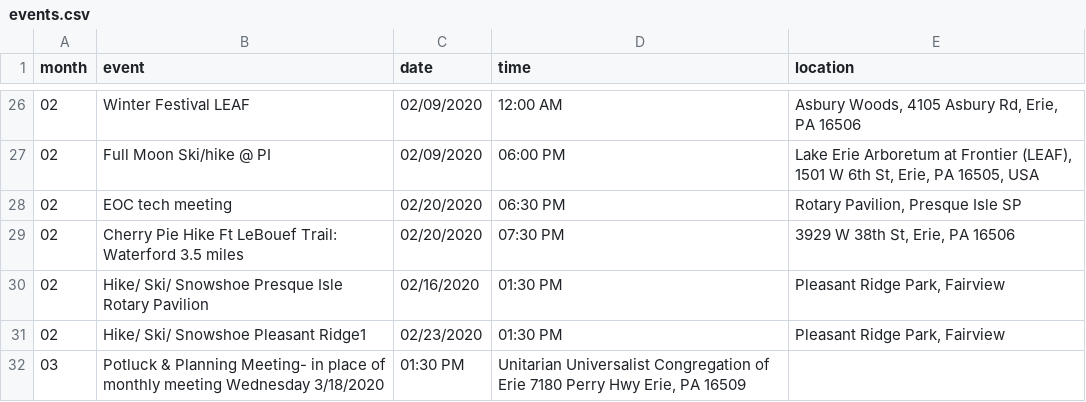
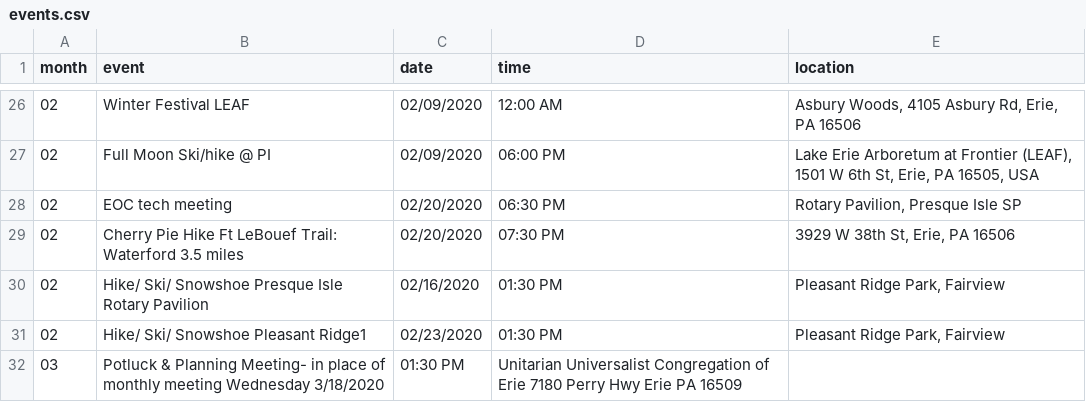
Before and after one commit to erieoutingclub/erieoutingclub.github.io, a CSV file: _data/events.csv, drawn as a sheet; only a part is shown, gaps mark what is left out.

Commit message:
Update events.csv

```diff
--- a/_data/events.csv
+++ b/_data/events.csv
@@ -31,2 +31,2 @@ month,event,date,time,location
 02,Hike/ Ski/ Snowshoe Pleasant Ridge1,02/23/2020,01:30 PM,"Pleasant Ridge Park, Fairview"
-03,Potluck & Planning Meeting- in place of monthly meeting Wednesday 3/18/2020,01:30 PM,"Unitarian Universalist Congregation of Erie 7180 Perry Hwy Erie, PA 16509"
+03,Potluck & Planning Meeting- in place of monthly meeting Wednesday 3/18/2020,01:30 PM,"Unitarian Universalist Congregation of Erie 7180 Perry Hwy Erie PA 16509"
```
